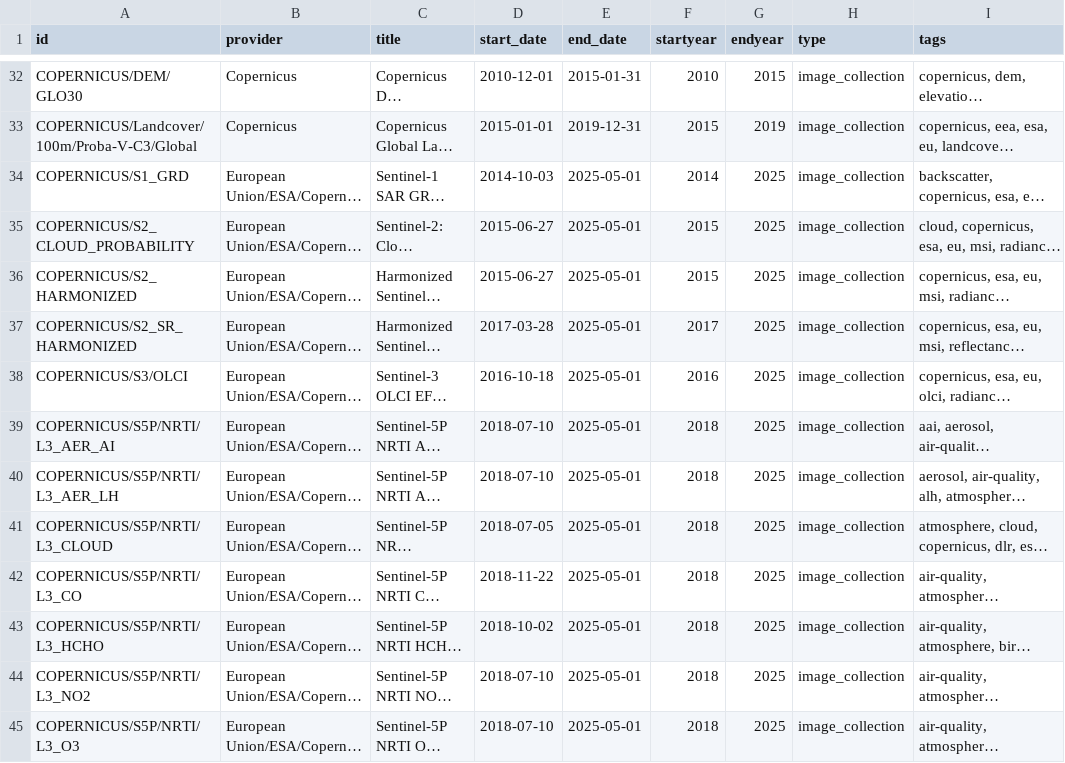
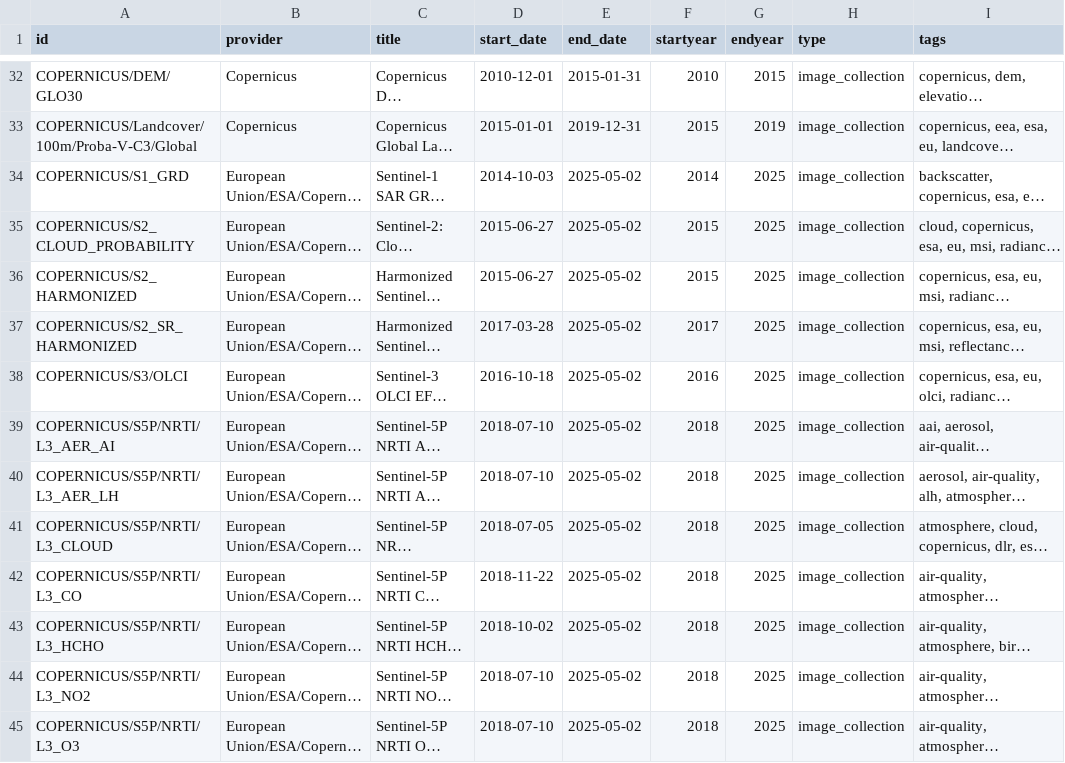
Before and after one commit to llgpolm/ioscanner0, a CSV file: gee_catalog.csv, drawn as a sheet; only a part is shown, gaps mark what is left out; long unchanged cells end in …; the diff covers the shown part only; the diff names each change by its address in the sheet, - before the commit and + after, or states it on an @@ line.

```diff
--- a/gee_catalog.csv
+++ b/gee_catalog.csv
-E34:E45 (end_date): 2025-05-01
+E34:E45 (end_date): 2025-05-02
```
Also changed, not shown: 92 edited cells elsewhere in this file, 3 other files.
